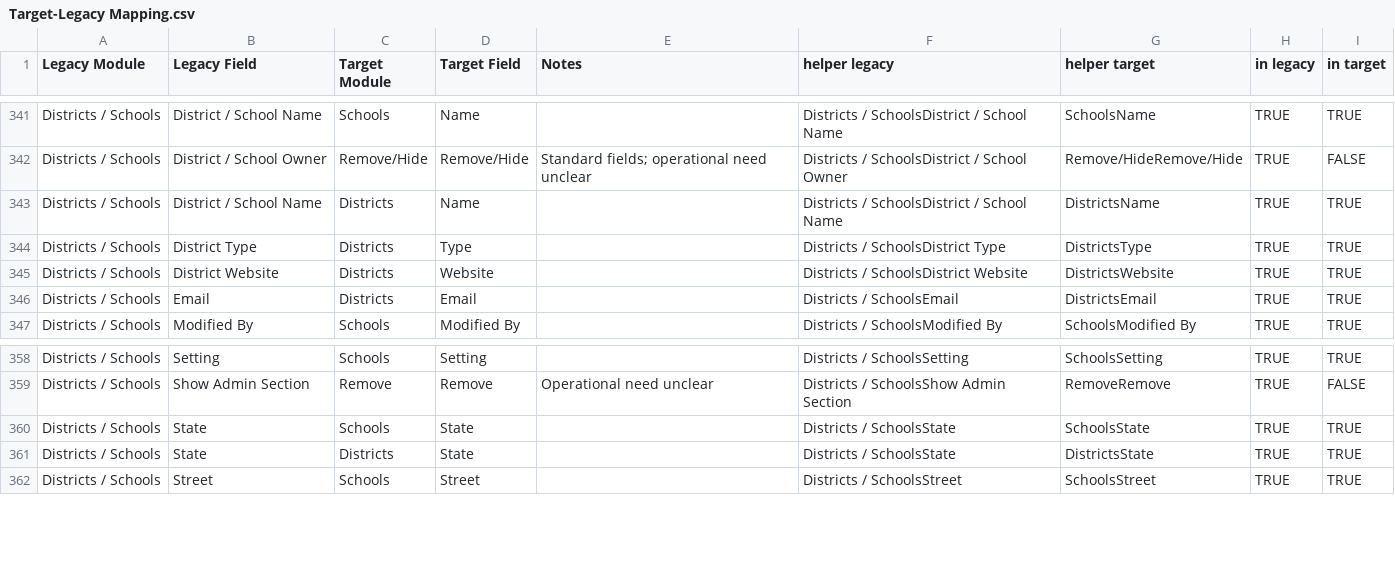
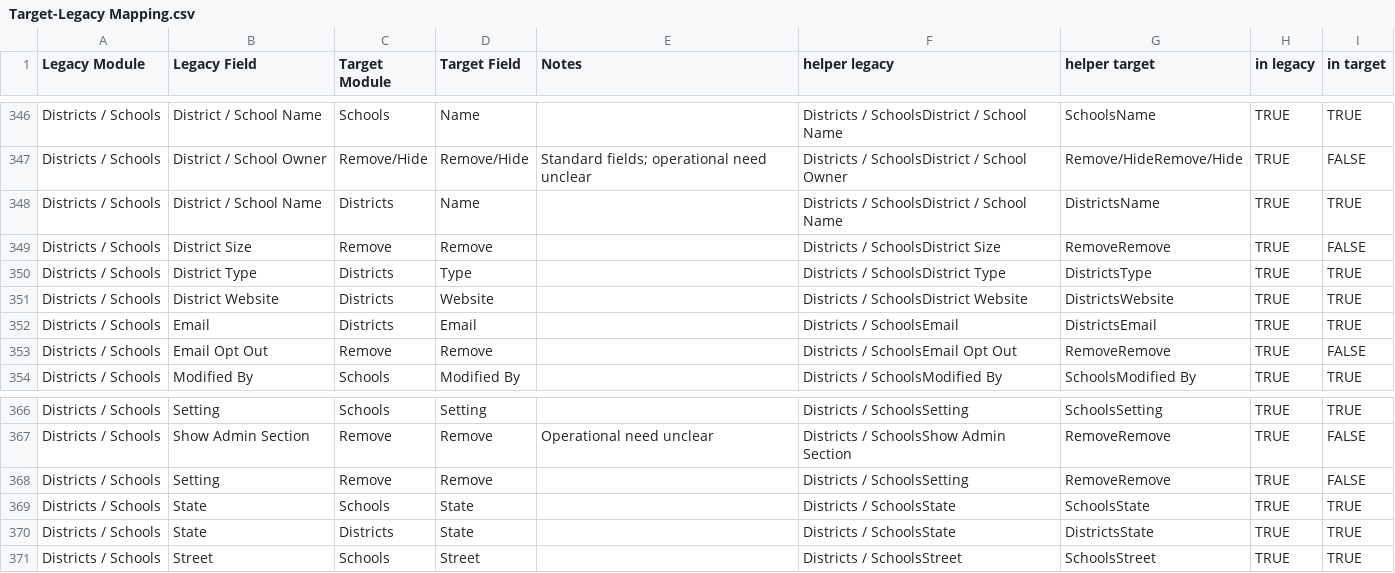
Before and after one commit to mohammedsaad-NMS/crm-migration, a CSV file: mapping/Target-Legacy Mapping.csv, drawn as a sheet; only a part is shown, gaps mark what is left out; the diff covers the shown part only; the diff names each change by its address in the sheet, - before the commit and + after, or states it on an @@ line.

Commit message:
Bug fixing in Districts & Households

```diff
--- a/mapping/Target-Legacy Mapping.csv
+++ b/mapping/Target-Legacy Mapping.csv
+row 349: Districts / Schools | District Size | Remove | Remove |  | Districts / SchoolsDistrict Size | RemoveRemove | TRUE | FALSE
+row 353: Districts / Schools | Email Opt Out | Remove | Remove |  | Districts / SchoolsEmail Opt Out | RemoveRemove | TRUE | FALSE
+row 368: Districts / Schools | Setting | Remove | Remove |  | Districts / SchoolsSetting | RemoveRemove | TRUE | FALSE
```
Also changed, not shown: 6 added rows and 22 edited cells elsewhere in this file, mapping/Target modules_fields.csv, 3 other files.
